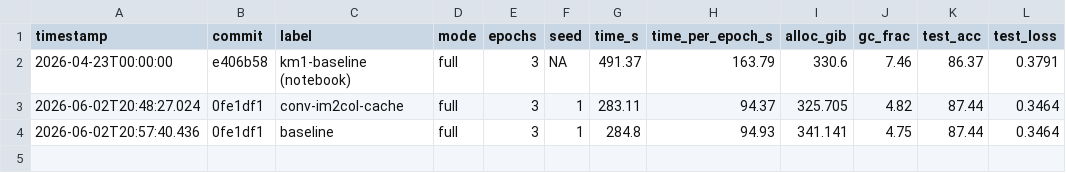
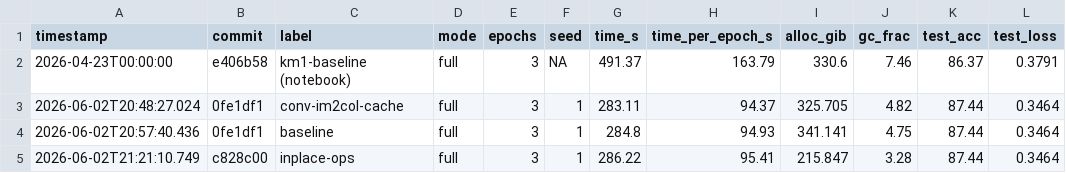
Before and after one commit to cienkowd/julia-autodiff-cnn, a CSV file: bench/results.csv, drawn as a sheet.

```diff
--- a/bench/results.csv
+++ b/bench/results.csv
@@ -4 +4,2 @@ timestamp,commit,label,mode,epochs,seed,time_s,time_per_epoch_s,alloc_gib,gc_fra
 2026-06-02T20:57:40.436,0fe1df1,baseline,full,3,1,284.8,94.93,341.141,4.75,87.44,0.3464
+2026-06-02T21:21:10.749,c828c00,inplace-ops,full,3,1,286.22,95.41,215.847,3.28,87.44,0.3464
```
Also changed, not shown: 2 other files.
